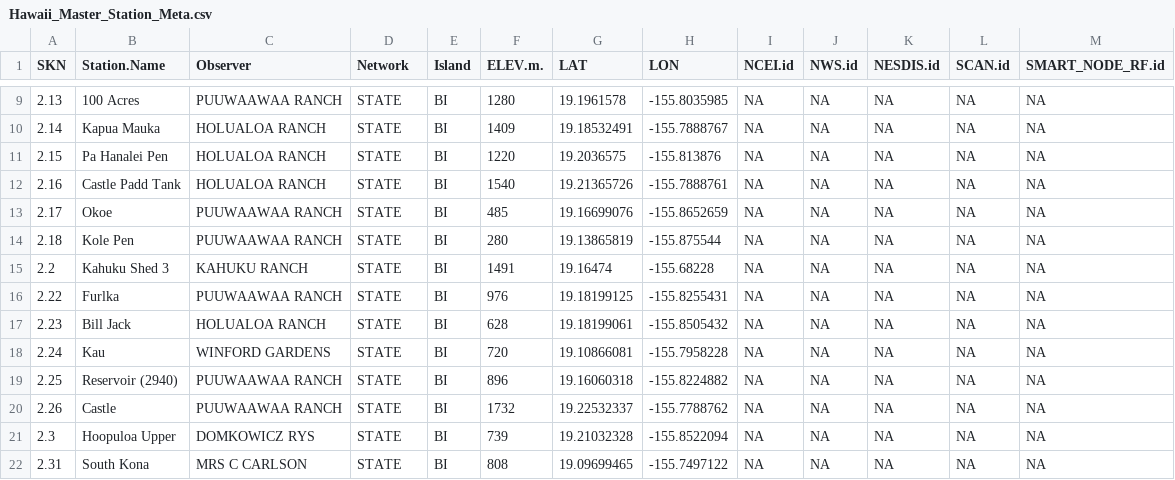
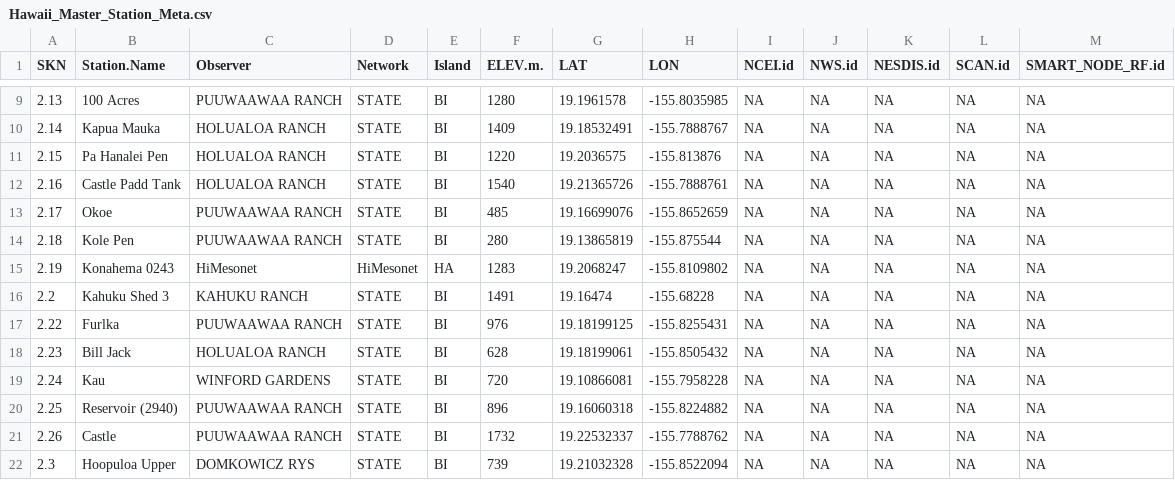
Before and after one commit to ikewai/hawaii_wx_station_mgmt_container, a CSV file: Hawaii_Master_Station_Meta.csv, drawn as a sheet; only a part is shown, gaps mark what is left out; the shorter side is filled out with more unchanged rows; the diff names each change by its address in the sheet, - before the commit and + after, or states it on an @@ line.

Commit message:
add Konahema 0243
added new HiMesonet station Konahema 0243 with new SKN
the station is being installed today and may not have been online yet at the time when this change is made

```diff
--- a/Hawaii_Master_Station_Meta.csv
+++ b/Hawaii_Master_Station_Meta.csv
+row 15: 2.19 | Konahema 0243 | HiMesonet | HiMesonet | HA | 1283 | 19.2068247 | -155.8109802 | NA | NA | NA | NA | NA
```
